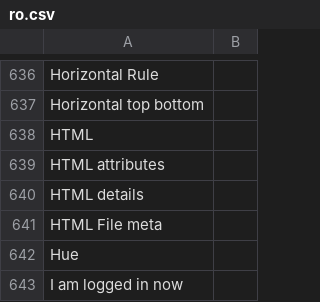
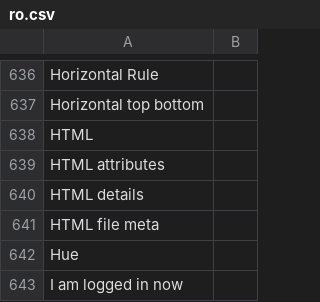
Before and after one commit to desech/desech-studio, a CSV file: build/i18n/ro.csv, drawn as a sheet; only a part is shown, gaps mark what is left out.

```diff
--- a/build/i18n/ro.csv
+++ b/build/i18n/ro.csv
@@ -640,3 +640,3 @@
 "HTML details",
-"HTML File meta",
+"HTML file meta",
 "Hue",
```
Also changed, not shown: build/i18n/template.csv, 10 other files.
